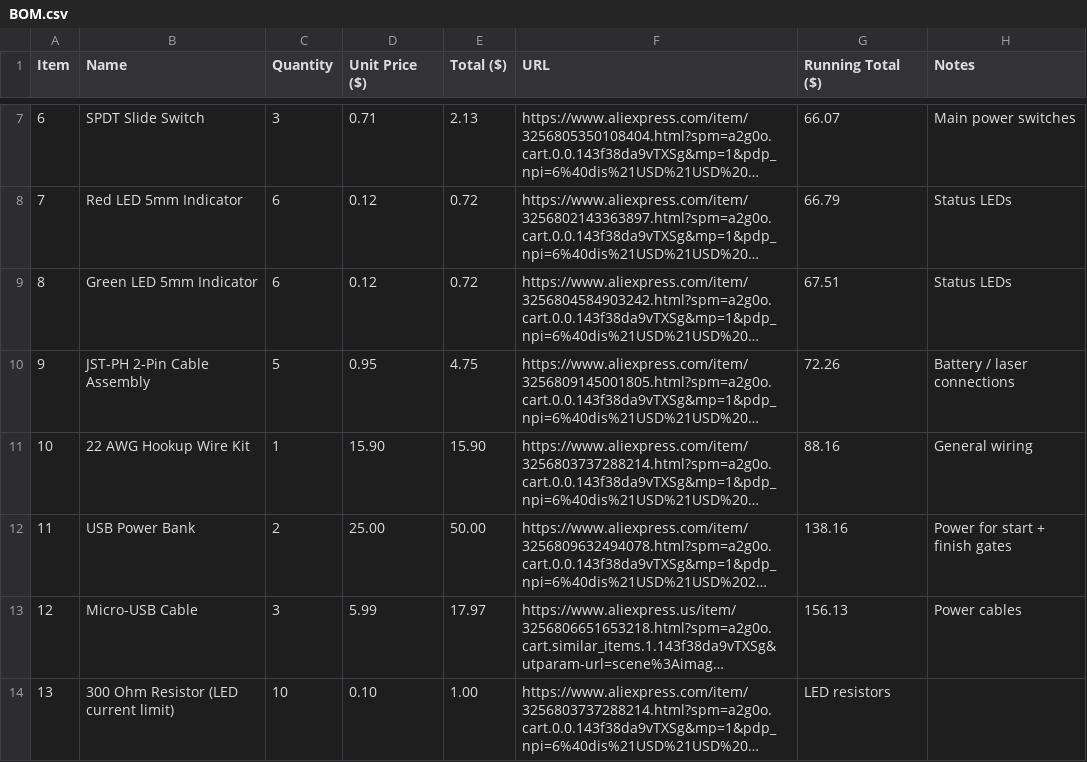
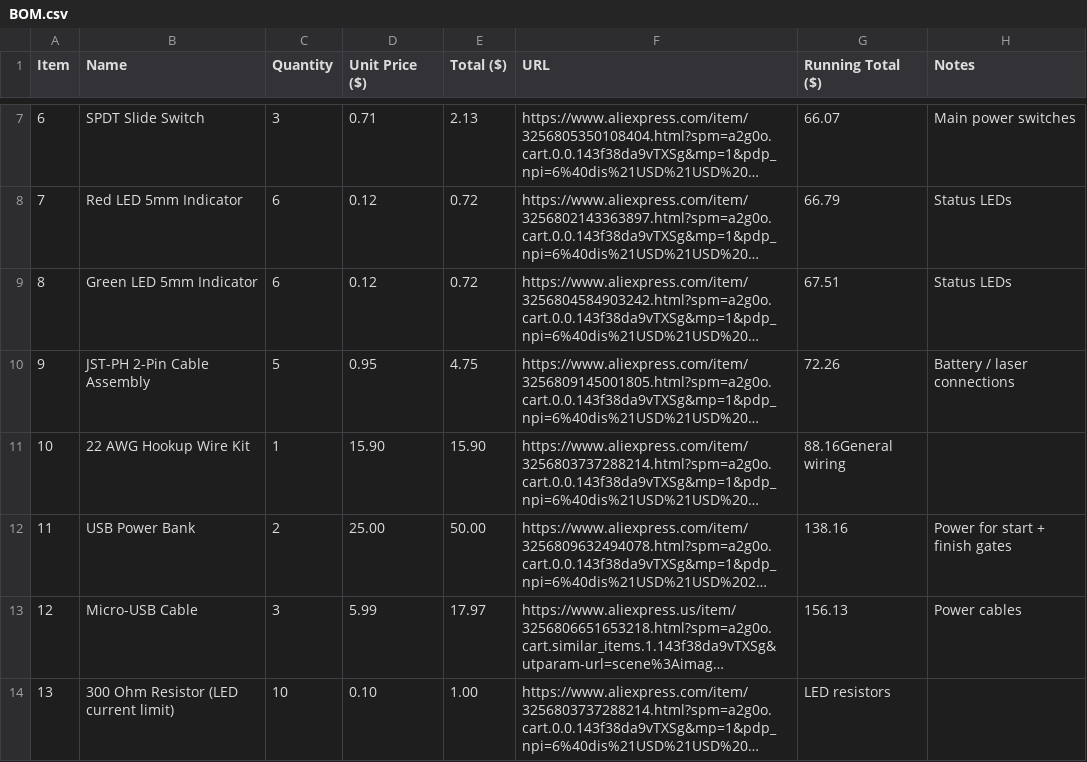
Before and after one commit to YoshiHack/40ydDashTimer, a CSV file: BOM.csv, drawn as a sheet; only a part is shown, gaps mark what is left out; long unchanged cells end in …; the diff names each change by its address in the sheet, - before the commit and + after, or states it on an @@ line.

Commit message:
Add 22 AWG Hookup Wire Kit entry to BOM
Added a new entry for '22 AWG Hookup Wire Kit' and corrected the description for the same item.

```diff
--- a/BOM.csv
+++ b/BOM.csv
-G11 (Running Total ($)): 88.16
+G11 (Running Total ($)): 88.16General wiring
-H11 (Notes): General wiring
+H11 (Notes): (empty)
```
